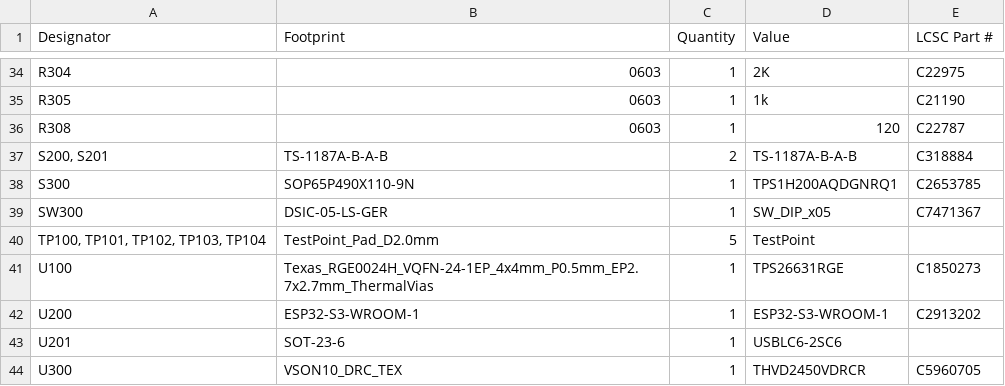
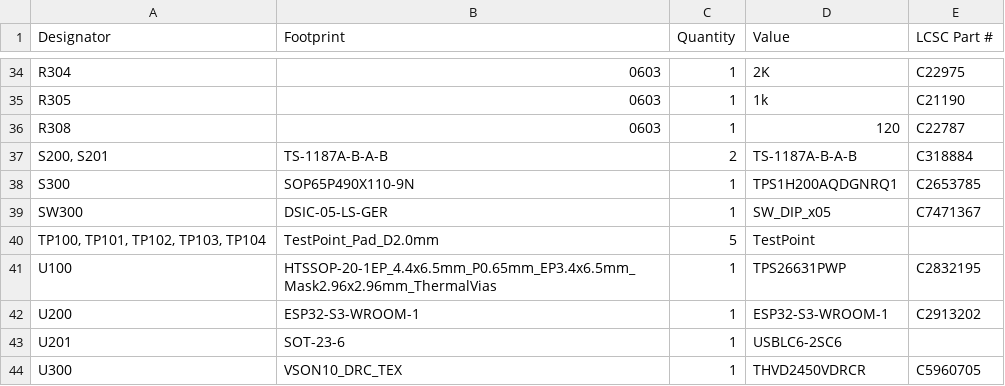
Before and after one commit to Jose-WaitNRest/PCB-Cuarto, a CSV file: PCB/production/bom.csv, drawn as a sheet; only a part is shown, gaps mark what is left out.

```diff
--- a/PCB/production/bom.csv
+++ b/PCB/production/bom.csv
@@ -40,3 +40,3 @@ SW300,DSIC-05-LS-GER,1,SW_DIP_x05,C7471367
 "TP100, TP101, TP102, TP103, TP104",TestPoint_Pad_D2.0mm,5,TestPoint,
-U100,Texas_RGE0024H_VQFN-24-1EP_4x4mm_P0.5mm_EP2.7x2.7mm_ThermalVias,1,TPS26631RGE,C1850273
+U100,HTSSOP-20-1EP_4.4x6.5mm_P0.65mm_EP3.4x6.5mm_Mask2.96x2.96mm_ThermalVias,1,TPS26631PWP,C2832195
 U200,ESP32-S3-WROOM-1,1,ESP32-S3-WROOM-1,C2913202
```
Also changed, not shown: PCB/production/positions - Copy.csv, PCB/production/positions.csv, 8 other files.
